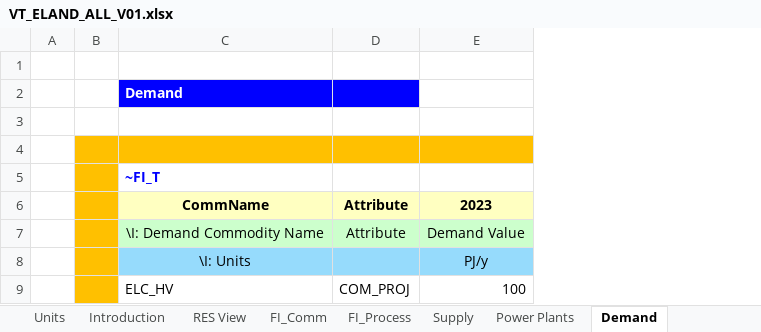
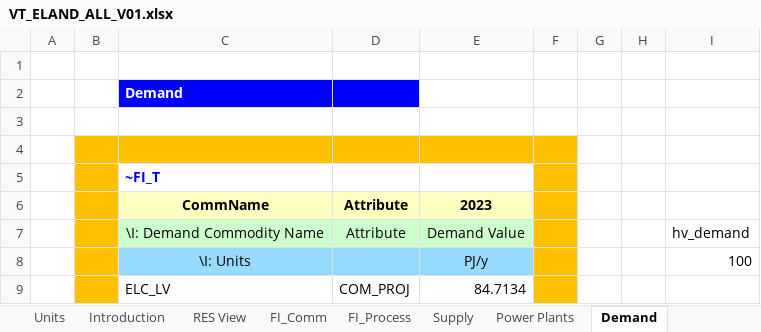
Before and after one commit to Filaz404/files, an Excel workbook: VT_ELAND_ALL_V01.xlsx, sheet Demand, drawn as a sheet; values as stored, in another font and other column widths than the file's, no borders; removed rows and columns are numbered as before the commit, all else as after; the diff names each change by its address in the sheet, - before the commit and + after, or states it on an @@ line.

```diff
--- a/VT_ELAND_ALL_V01.xlsx (sheet Demand)
+++ b/VT_ELAND_ALL_V01.xlsx (sheet Demand)
+column F, empty
+column G, empty
+column H, empty
+column I, rows 7-8: hv_demand | 100
-row 9:  |  | ELC_HV | COM_PROJ | 100
+row 9:  |  | ELC_LV | COM_PROJ | 84.7134
```
Also changed, not shown: sheet FI_Process, sheet FI_Comm, sheet Power Plants, charts or pictures.
